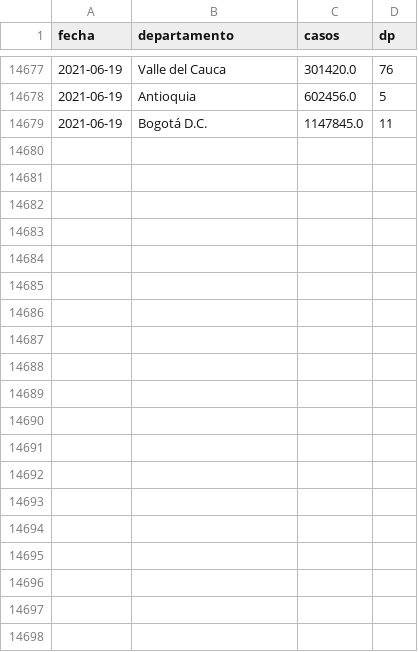
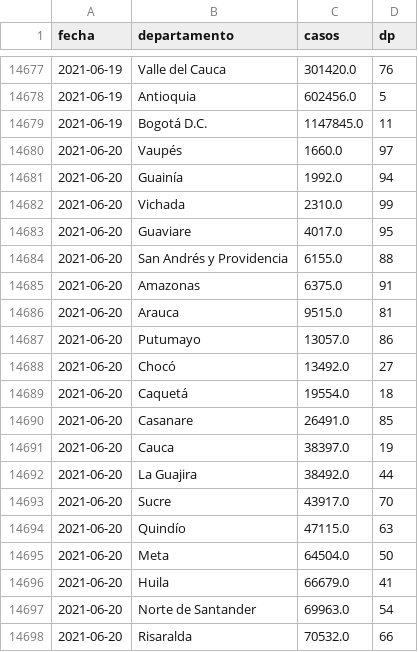
Before and after one commit to danielcs88/colombia_covid-19, a CSV file: datos/cronologia.csv, drawn as a sheet; only a part is shown, gaps mark what is left out; the diff covers the shown part only; the diff names each change by its address in the sheet, - before the commit and + after, or states it on an @@ line.

```diff
--- a/datos/cronologia.csv
+++ b/datos/cronologia.csv
+row 14680: 2021-06-20 | Vaupés | 1660.0 | 97
+row 14681: 2021-06-20 | Guainía | 1992.0 | 94
+row 14682: 2021-06-20 | Vichada | 2310.0 | 99
+row 14683: 2021-06-20 | Guaviare | 4017.0 | 95
+row 14684: 2021-06-20 | San Andrés y Providencia | 6155.0 | 88
+row 14685: 2021-06-20 | Amazonas | 6375.0 | 91
+row 14686: 2021-06-20 | Arauca | 9515.0 | 81
+row 14687: 2021-06-20 | Putumayo | 13057.0 | 86
+row 14688: 2021-06-20 | Chocó | 13492.0 | 27
+row 14689: 2021-06-20 | Caquetá | 19554.0 | 18
+row 14690: 2021-06-20 | Casanare | 26491.0 | 85
+row 14691: 2021-06-20 | Cauca | 38397.0 | 19
+row 14692: 2021-06-20 | La Guajira | 38492.0 | 44
+row 14693: 2021-06-20 | Sucre | 43917.0 | 70
+row 14694: 2021-06-20 | Quindío | 47115.0 | 63
+row 14695: 2021-06-20 | Meta | 64504.0 | 50
+row 14696: 2021-06-20 | Huila | 66679.0 | 41
+row 14697: 2021-06-20 | Norte de Santander | 69963.0 | 54
+row 14698: 2021-06-20 | Risaralda | 70532.0 | 66
```
Also changed, not shown: 14 added rows elsewhere in this file, datos/col_latest.csv, datos/latest_rt_colombia.csv, 8 other files.
